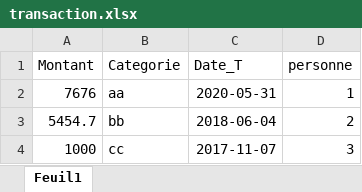
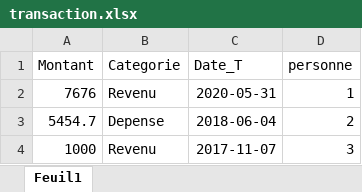
Before and after one commit to Xientist/methode_agiles, an Excel workbook: Excel_Importation/transaction.xlsx, sheet Feuil1, drawn as a sheet; values as stored, in another font and other column widths than the file's, no borders; the diff names each change by its address in the sheet, - before the commit and + after, or states it on an @@ line.

```diff
--- a/Excel_Importation/transaction.xlsx (sheet Feuil1)
+++ b/Excel_Importation/transaction.xlsx (sheet Feuil1)
-B2 (Categorie): aa
+B2 (Categorie): Revenu
-B3 (Categorie): bb
+B3 (Categorie): Depense
-B4 (Categorie): cc
+B4 (Categorie): Revenu
```
Also changed, not shown: 4 other files.
